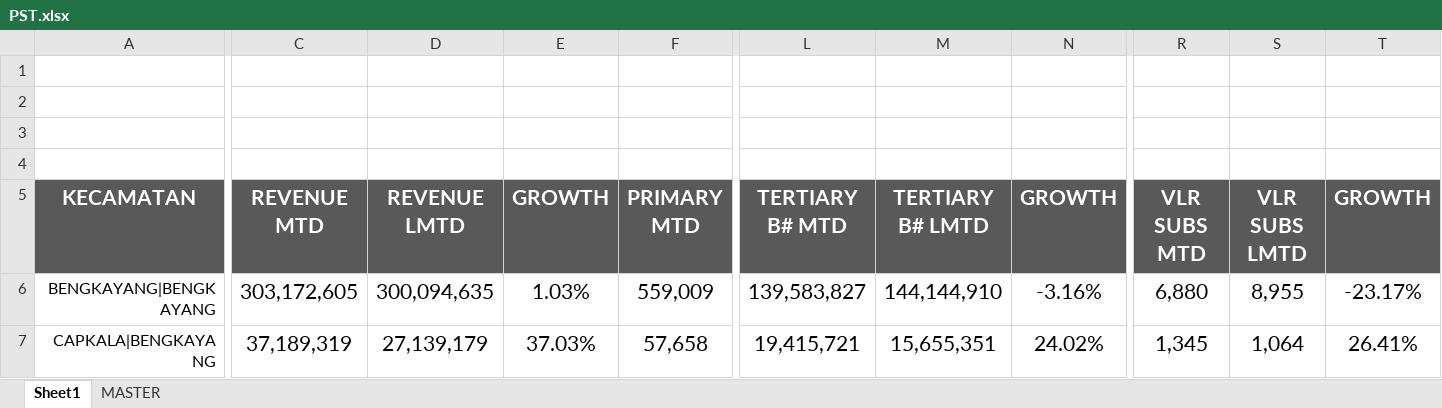
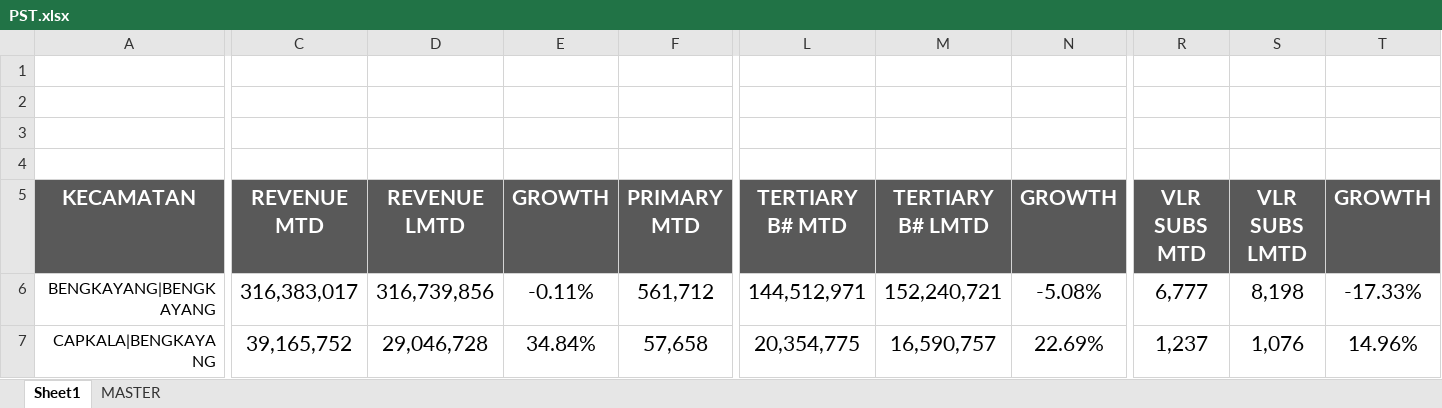
Before and after one commit to heryirwansyah05-cpu/Dashboard_Bengkayang, an Excel workbook: PST.xlsx, sheet Sheet1, drawn as a sheet; only a part is shown, gaps mark what is left out; values as stored, in another font and other column widths than the file's, no borders; conditional formats not drawn; the diff covers the shown part only; the diff names each change by its address in the sheet, - before the commit and + after, or states it on an @@ line.

```diff
--- a/PST.xlsx (sheet Sheet1)
+++ b/PST.xlsx (sheet Sheet1)
-C6: 303,172,605
+C6: 316,383,017
-D6: 300,094,635
+D6: 316,739,856
-E6: 1.03%
+E6: -0.11%
-F6: 559,009
+F6: 561,712
-L6: 139,583,827
+L6: 144,512,971
-M6: 144,144,910
+M6: 152,240,721
-N6: -3.16%
+N6: -5.08%
-R6: 6,880
+R6: 6,777
-S6: 8,955
+S6: 8,198
-T6: -23.17%
+T6: -17.33%
-C7: 37,189,319
+C7: 39,165,752
-D7: 27,139,179
+D7: 29,046,728
-E7: 37.03%
+E7: 34.84%
-L7: 19,415,721
+L7: 20,354,775
-M7: 15,655,351
+M7: 16,590,757
-N7: 24.02%
+N7: 22.69%
-R7: 1,345
+R7: 1,237
-S7: 1,064
+S7: 1,076
-T7: 26.41%
+T7: 14.96%
```
Also changed, not shown: 269 edited cells elsewhere in this sheet, sheet MASTER, DETAIL OUTLET.xlsx, GAP DAILY KPI DSE.xlsx, 2 other files.
